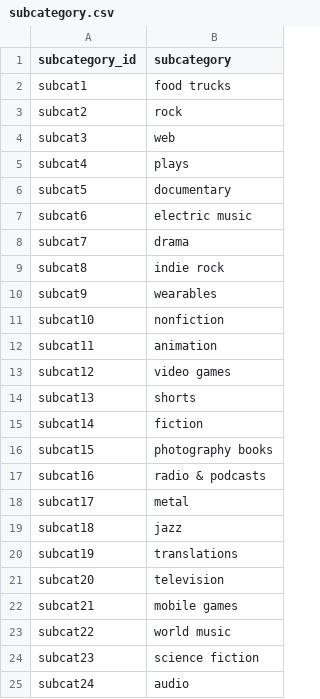
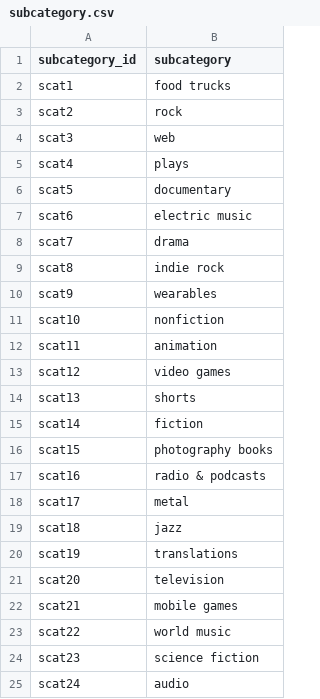
Before and after one commit to Marissag21/Crowdfunding_ETL, a CSV file: Resources/subcategory.csv, drawn as a sheet.

```diff
--- a/Resources/subcategory.csv
+++ b/Resources/subcategory.csv
@@ -1,25 +1,25 @@
 subcategory_id,subcategory
-subcat1,food trucks
-subcat2,rock
-subcat3,web
-subcat4,plays
-subcat5,documentary
-subcat6,electric music
-subcat7,drama
-subcat8,indie rock
-subcat9,wearables
-subcat10,nonfiction
-subcat11,animation
-subcat12,video games
-subcat13,shorts
-subcat14,fiction
-subcat15,photography books
-subcat16,radio & podcasts
-subcat17,metal
-subcat18,jazz
-subcat19,translations
-subcat20,television
-subcat21,mobile games
-subcat22,world music
-subcat23,science fiction
-subcat24,audio
+scat1,food trucks
+scat2,rock
+scat3,web
+scat4,plays
+scat5,documentary
+scat6,electric music
+scat7,drama
+scat8,indie rock
+scat9,wearables
+scat10,nonfiction
+scat11,animation
+scat12,video games
+scat13,shorts
+scat14,fiction
+scat15,photography books
+scat16,radio & podcasts
+scat17,metal
+scat18,jazz
+scat19,translations
+scat20,television
+scat21,mobile games
+scat22,world music
+scat23,science fiction
+scat24,audio
```
Also changed, not shown: 5 other files.
